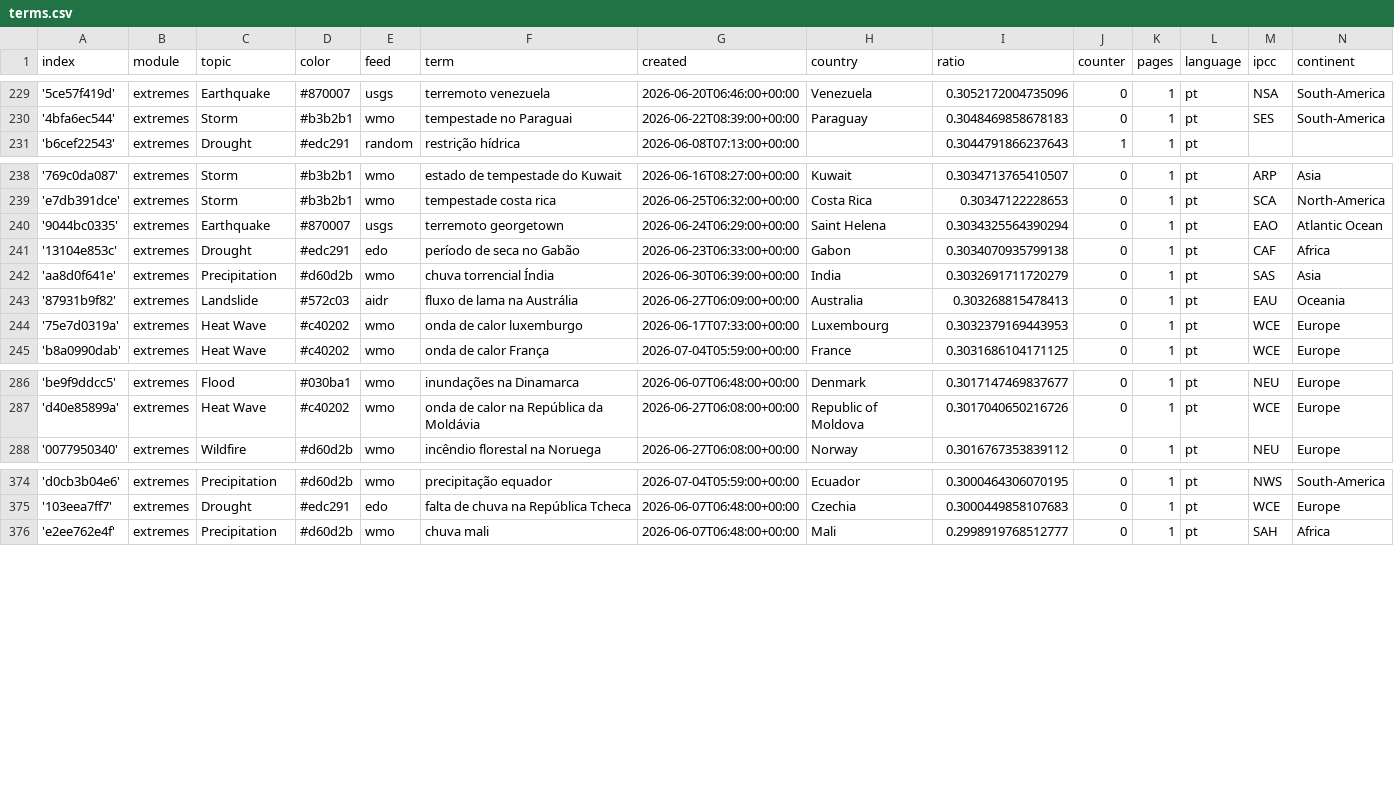
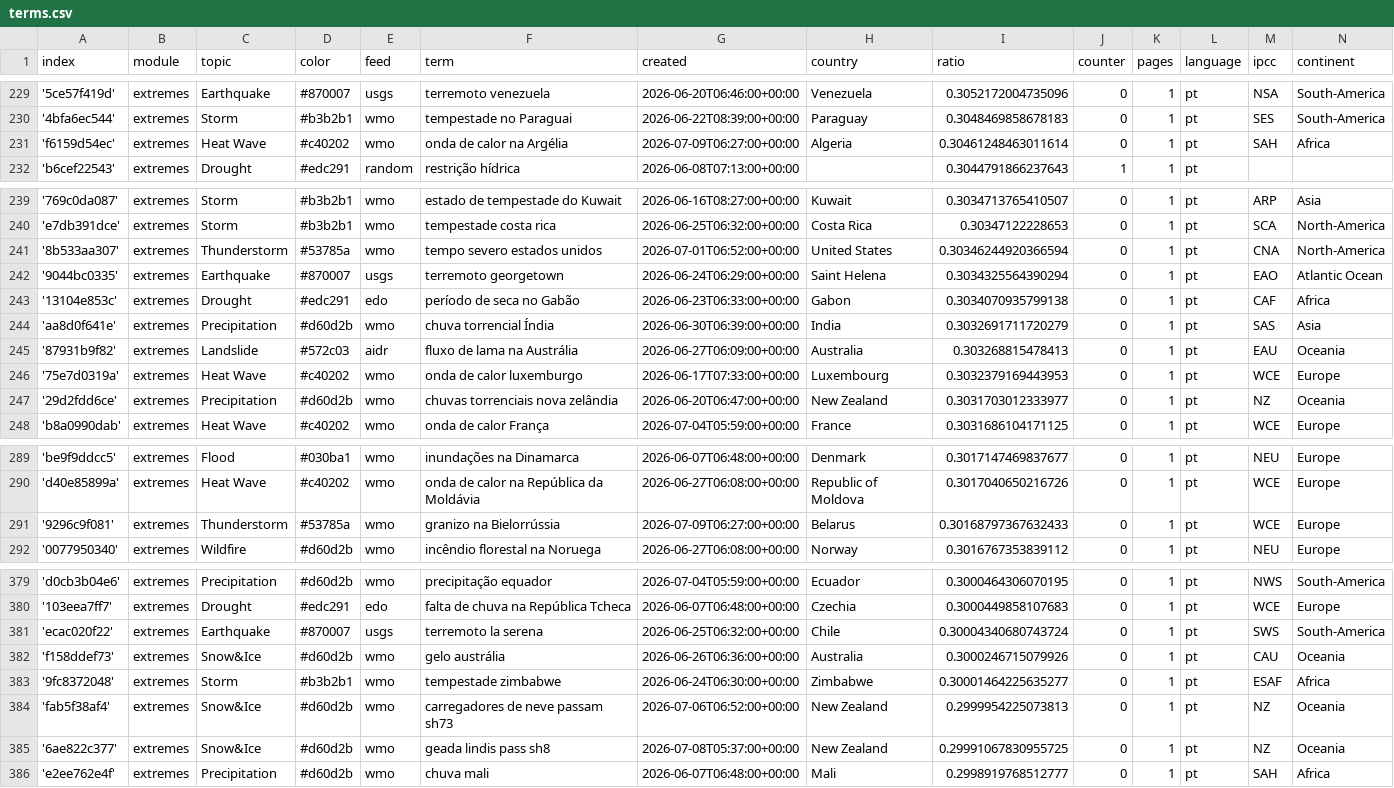
Before and after one commit to jens-news/portoExtremes, a CSV file: terms.csv, drawn as a sheet; only a part is shown, gaps mark what is left out; the diff covers the shown part only.

Commit message:
Commit from GitHub Actions (import:0.0)

```diff
--- a/terms.csv
+++ b/terms.csv
@@ -230,2 +230,3 @@ index,module,topic,color,feed,term,created,country,ratio,counter,pages,language,
 '4bfa6ec544',extremes,Storm,#b3b2b1,wmo,tempestade no Paraguai,2026-06-22T08:39:00+00:00,Paraguay,0.3048469858678183,0,1,pt,SES,South-America
+'f6159d54ec',extremes,Heat Wave,#c40202,wmo,onda de calor na Argélia,2026-07-09T06:27:00+00:00,Algeria,0.30461248463011614,0,1,pt,SAH,Africa
 'b6cef22543',extremes,Drought,#edc291,random,restrição hídrica,2026-06-08T07:13:00+00:00,,0.3044791866237643,1,1,pt,,
@@ -239,2 +240,3 @@ index,module,topic,color,feed,term,created,country,ratio,counter,pages,language,
 'e7db391dce',extremes,Storm,#b3b2b1,wmo,tempestade costa rica,2026-06-25T06:32:00+00:00,Costa Rica,0.30347122228653,0,1,pt,SCA,North-America
+'8b533aa307',extremes,Thunderstorm,#53785a,wmo,tempo severo estados unidos,2026-07-01T06:52:00+00:00,United States,0.30346244920366594,0,1,pt,CNA,North-America
 '9044bc0335',extremes,Earthquake,#870007,usgs,terremoto georgetown,2026-06-24T06:29:00+00:00,Saint Helena,0.3034325564390294,0,1,pt,EAO,Atlantic Ocean
@@ -244,2 +246,3 @@ index,module,topic,color,feed,term,created,country,ratio,counter,pages,language,
 '75e7d0319a',extremes,Heat Wave,#c40202,wmo,onda de calor luxemburgo,2026-06-17T07:33:00+00:00,Luxembourg,0.3032379169443953,0,1,pt,WCE,Europe
+'29d2fdd6ce',extremes,Precipitation,#d60d2b,wmo,chuvas torrenciais nova zelândia,2026-06-20T06:47:00+00:00,New Zealand,0.3031703012333977,0,1,pt,NZ,Oceania
 'b8a0990dab',extremes,Heat Wave,#c40202,wmo,onda de calor França,2026-07-04T05:59:00+00:00,France,0.3031686104171125,0,1,pt,WCE,Europe
@@ -287,2 +290,3 @@ index,module,topic,color,feed,term,created,country,ratio,counter,pages,language,
 'd40e85899a',extremes,Heat Wave,#c40202,wmo,onda de calor na República da Moldávia,2026-06-27T06:08:00+00:00,Republic of Moldova,0.3017040650216726,0,1,pt,WCE,Europe
+'9296c9f081',extremes,Thunderstorm,#53785a,wmo,granizo na Bielorrússia,2026-07-09T06:27:00+00:00,Belarus,0.30168797367632433,0,1,pt,WCE,Europe
 '0077950340',extremes,Wildfire,#d60d2b,wmo,incêndio florestal na Noruega,2026-06-27T06:08:00+00:00,Norway,0.3016767353839112,0,1,pt,NEU,Europe
@@ -375,2 +380,7 @@ index,module,topic,color,feed,term,created,country,ratio,counter,pages,language,
 '103eea7ff7',extremes,Drought,#edc291,edo,falta de chuva na República Tcheca,2026-06-07T06:48:00+00:00,Czechia,0.3000449858107683,0,1,pt,WCE,Europe
+'ecac020f22',extremes,Earthquake,#870007,usgs,terremoto la serena,2026-06-25T06:32:00+00:00,Chile,0.30004340680743724,0,1,pt,SWS,South-America
+'f158ddef73',extremes,Snow&Ice,#d60d2b,wmo,gelo austrália,2026-06-26T06:36:00+00:00,Australia,0.3000246715079926,0,1,pt,CAU,Oceania
+'9fc8372048',extremes,Storm,#b3b2b1,wmo,tempestade zimbabwe,2026-06-24T06:30:00+00:00,Zimbabwe,0.30001464225635277,0,1,pt,ESAF,Africa
+'fab5f38af4',extremes,Snow&Ice,#d60d2b,wmo,carregadores de neve passam sh73,2026-07-06T06:52:00+00:00,New Zealand,0.2999954225073813,0,1,pt,NZ,Oceania
+'6ae822c377',extremes,Snow&Ice,#d60d2b,wmo,geada lindis pass sh8,2026-07-08T05:37:00+00:00,New Zealand,0.29991067830955725,0,1,pt,NZ,Oceania
 'e2ee762e4f',extremes,Precipitation,#d60d2b,wmo,chuva mali,2026-06-07T06:48:00+00:00,Mali,0.2998919768512777,0,1,pt,SAH,Africa
```
Also changed, not shown: 1 added row and 1 edited cell elsewhere in this file.
